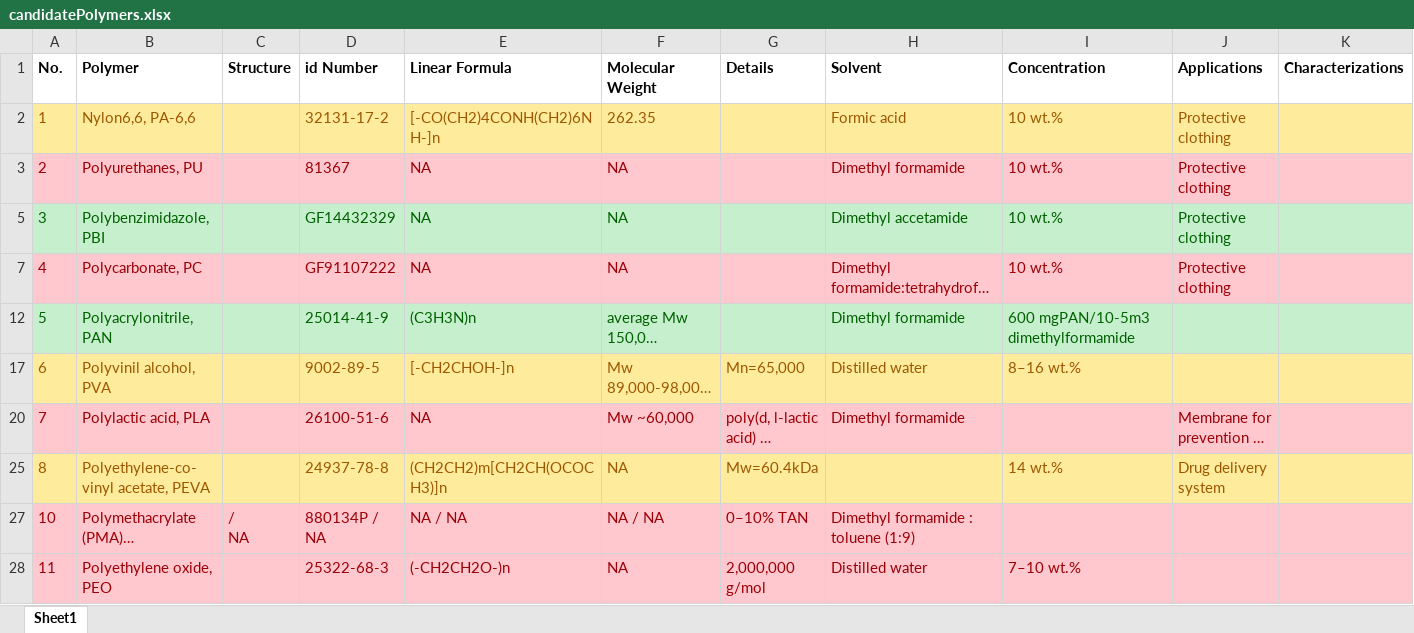
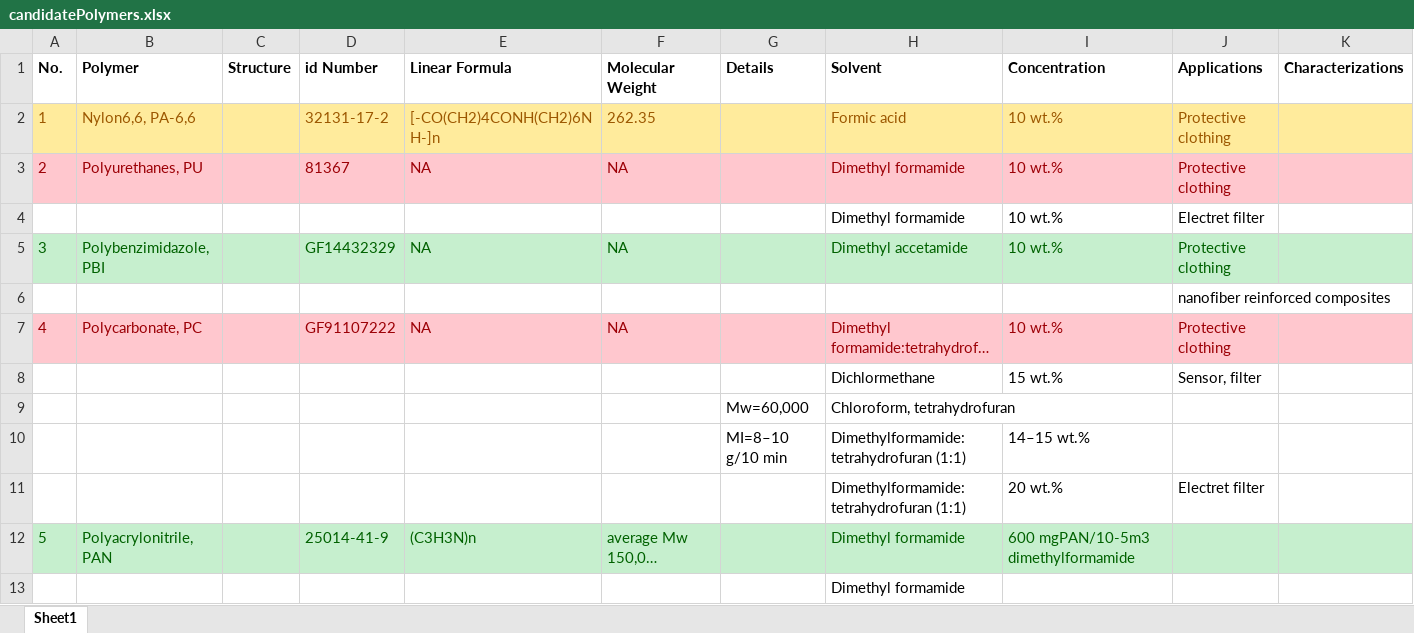
Before and after one commit to KiraSensei13/MNT_ITESM_Thesis, an Excel workbook: candidatePolymers.xlsx, sheet Sheet1, drawn as a sheet; only a part is shown; the shorter side is filled out with more unchanged rows; long unchanged cells end in …; values as stored, in another font and other column widths than the file's, no borders; charts and pictures not drawn; rows hold the shown columns only; the diff covers the shown part only; the diff names each change by its address in the sheet, - before the commit and + after, or states it on an @@ line.

Commit message:
top candidates

```diff
--- a/candidatePolymers.xlsx (sheet Sheet1)
+++ b/candidatePolymers.xlsx (sheet Sheet1)
@@ row 4 unhidden:  |  |  |  |  |  |  | Dimethyl formamide | 10 wt.% | Electret filter @@
@@ row 6 unhidden:  |  |  |  |  |  |  |  |  | nanofiber reinforced composites @@
@@ row 8 unhidden:  |  |  |  |  |  |  | Dichlormethane | 15 wt.% | Sensor, filter @@
@@ row 9 unhidden:  |  |  |  |  |  | Mw=60,000 | Chloroform, tetrahydrofuran @@
@@ row 10 unhidden:  |  |  |  |  |  | MI=8–10 g/10 min | Dimethylformamide:tetrahydrofuran (1:1) | 14–15 wt.% @@
@@ row 11 unhidden:  |  |  |  |  |  |  | Dimethylformamide:tetrahydrofuran (1:1) | 20 wt.% | Electret filter @@
@@ row 13 unhidden:  |  |  |  |  |  |  | Dimethyl formamide @@
```
Also changed, not shown: 51 hidden or unhidden rows elsewhere in this sheet, charts or pictures, 1 other file.
